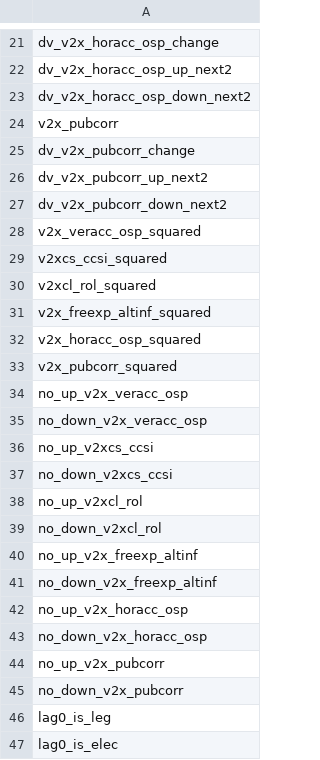
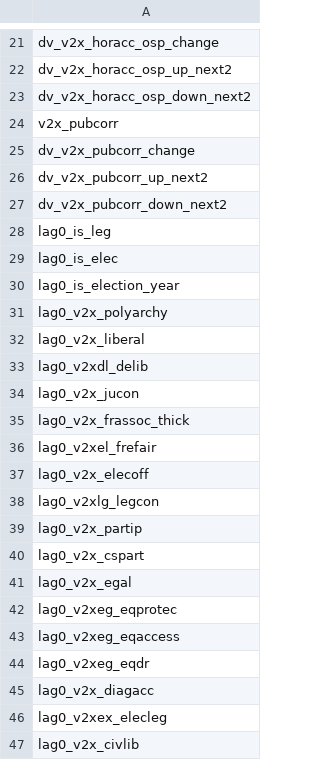
Before and after one commit to vdeminstitute/demspaces, a CSV file: create-data/output/variables-in-dataset.csv, drawn as a sheet; only a part is shown, gaps mark what is left out; the shorter side is filled out with more unchanged rows.

Commit message:
re-run forecasts without _squared DV vars (see #18)

```diff
--- a/create-data/output/variables-in-dataset.csv
+++ b/create-data/output/variables-in-dataset.csv
@@ -27,20 +27,2 @@ dv_v2x_pubcorr_up_next2
 dv_v2x_pubcorr_down_next2
-v2x_veracc_osp_squared
-v2xcs_ccsi_squared
-v2xcl_rol_squared
-v2x_freexp_altinf_squared
-v2x_horacc_osp_squared
-v2x_pubcorr_squared
-no_up_v2x_veracc_osp
-no_down_v2x_veracc_osp
-no_up_v2xcs_ccsi
-no_down_v2xcs_ccsi
-no_up_v2xcl_rol
-no_down_v2xcl_rol
-no_up_v2x_freexp_altinf
-no_down_v2x_freexp_altinf
-no_up_v2x_horacc_osp
-no_down_v2x_horacc_osp
-no_up_v2x_pubcorr
-no_down_v2x_pubcorr
 lag0_is_leg
```
Also changed, not shown: modelrunner/output/fcasts-rf-score-summary.csv, modelrunner/output/fcasts-rf-v12-score-summary.csv, 14 other files.
